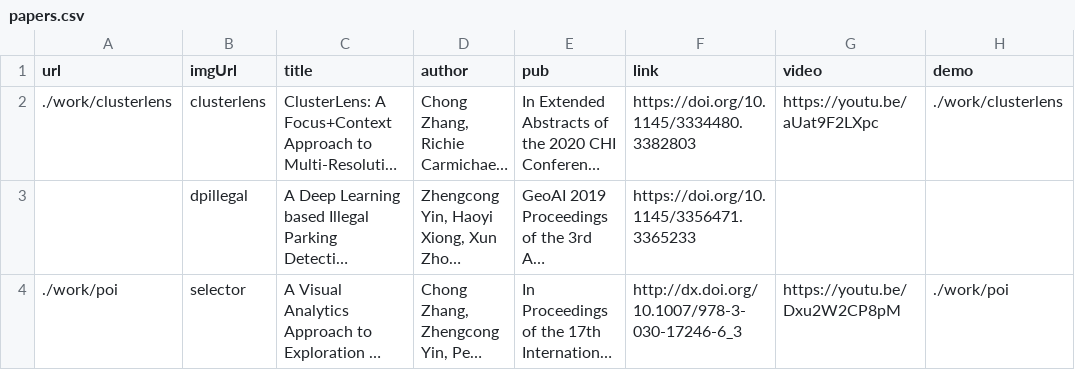
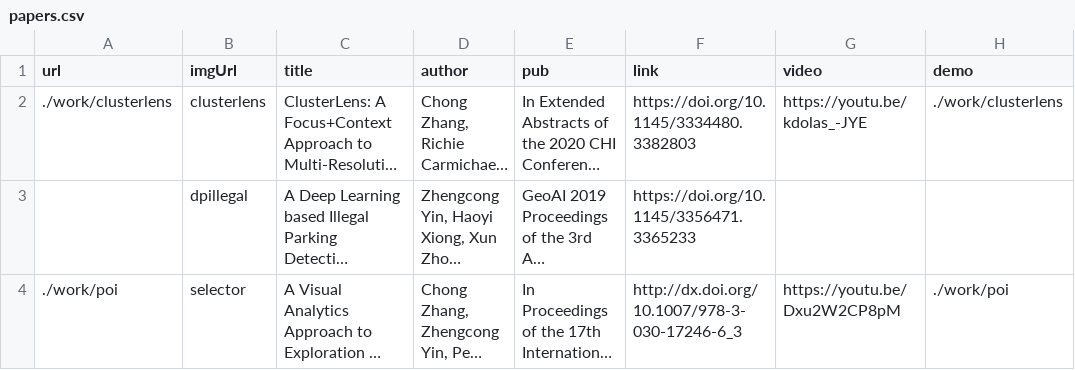
Before and after one commit to chong-spatial/chong-spatial.github.io, a CSV file: papers.csv, drawn as a sheet; only a part is shown; long unchanged cells end in …; the diff names each change by its address in the sheet, - before the commit and + after, or states it on an @@ line.

Commit message:
Update papers.csv

```diff
--- a/papers.csv
+++ b/papers.csv
-G2 (video): https://youtu.be/aUat9F2LXpc
+G2 (video): https://youtu.be/kdolas_-JYE
```
